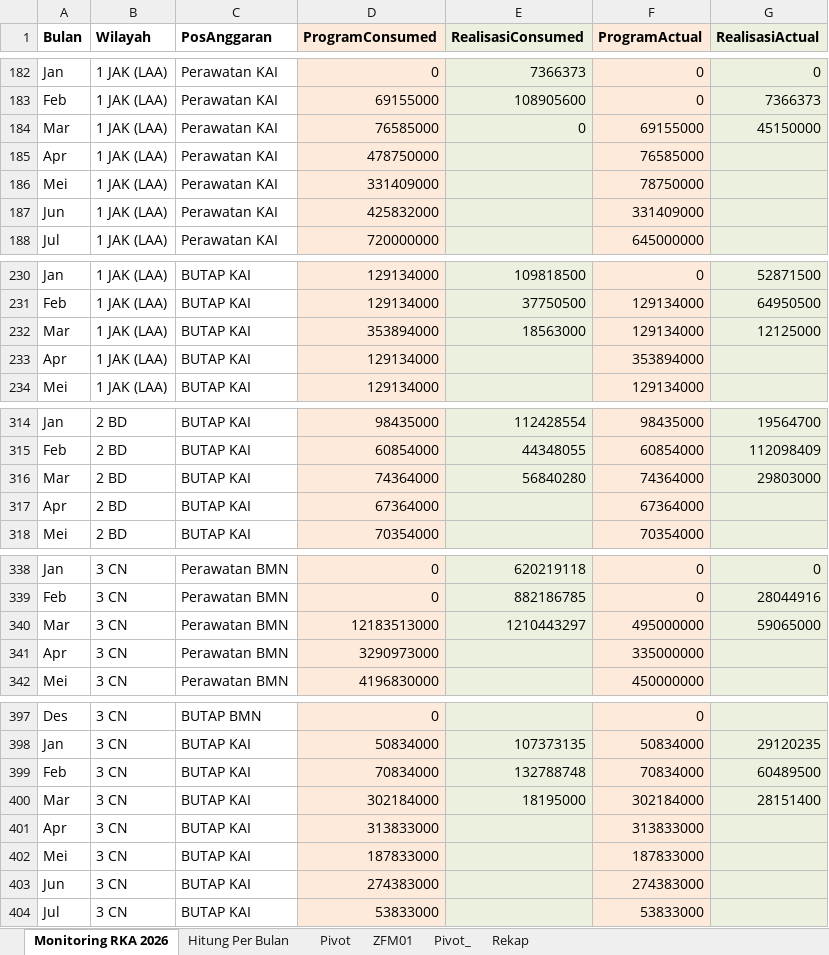
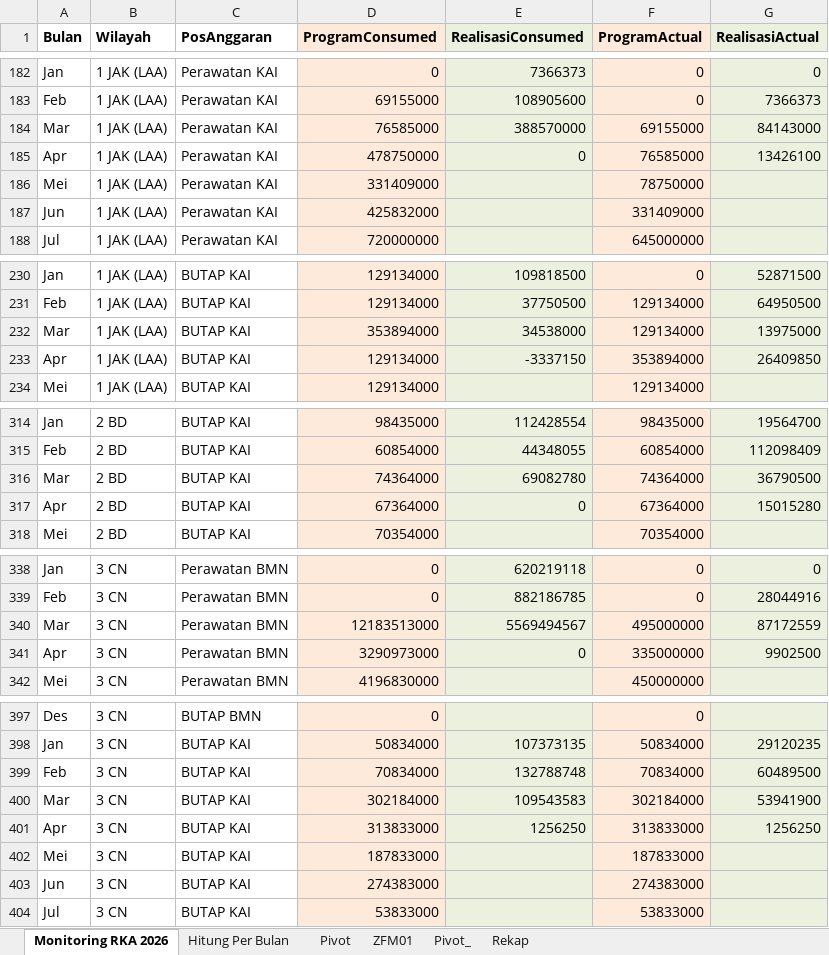
Before and after one commit to sanusizulfirmanlubis/mb52-data, an Excel workbook: data/monitoring-rka-2026.xlsx, sheet Monitoring RKA 2026, drawn as a sheet; only a part is shown, gaps mark what is left out; values as stored, in another font and other column widths than the file's, no borders; the diff covers the shown part only; the diff names each change by its address in the sheet, - before the commit and + after, or states it on an @@ line.

Commit message:
Update monitoring RKA 2026 dari web

```diff
--- a/data/monitoring-rka-2026.xlsx (sheet Monitoring RKA 2026)
+++ b/data/monitoring-rka-2026.xlsx (sheet Monitoring RKA 2026)
-E184 (RealisasiConsumed): 0
+E184 (RealisasiConsumed): 388570000
-G184 (RealisasiActual): 45150000
+G184 (RealisasiActual): 84143000
-E185 (RealisasiConsumed): (empty)
+E185 (RealisasiConsumed): 0
-G185 (RealisasiActual): (empty)
+G185 (RealisasiActual): 13426100
-E232 (RealisasiConsumed): 18563000
+E232 (RealisasiConsumed): 34538000
-G232 (RealisasiActual): 12125000
+G232 (RealisasiActual): 13975000
-E233 (RealisasiConsumed): (empty)
+E233 (RealisasiConsumed): -3337150
-G233 (RealisasiActual): (empty)
+G233 (RealisasiActual): 26409850
-E316 (RealisasiConsumed): 56840280
+E316 (RealisasiConsumed): 69082780
-G316 (RealisasiActual): 29803000
+G316 (RealisasiActual): 36790500
-E317 (RealisasiConsumed): (empty)
+E317 (RealisasiConsumed): 0
-G317 (RealisasiActual): (empty)
+G317 (RealisasiActual): 15015280
-E340 (RealisasiConsumed): 1210443297
+E340 (RealisasiConsumed): 5569494567
-G340 (RealisasiActual): 59065000
+G340 (RealisasiActual): 87172559
-E341 (RealisasiConsumed): (empty)
+E341 (RealisasiConsumed): 0
-G341 (RealisasiActual): (empty)
+G341 (RealisasiActual): 9902500
-E400 (RealisasiConsumed): 18195000
+E400 (RealisasiConsumed): 109543583
-G400 (RealisasiActual): 28151400
+G400 (RealisasiActual): 53941900
-E401 (RealisasiConsumed): (empty)
+E401 (RealisasiConsumed): 1256250
-G401 (RealisasiActual): (empty)
+G401 (RealisasiActual): 1256250
```
Also changed, not shown: 262 edited cells elsewhere in this sheet, sheet Rekap, sheet ZFM01, sheet Hitung Per Bulan, sheet Pivot_, formulas that keep their value, hidden cells.
